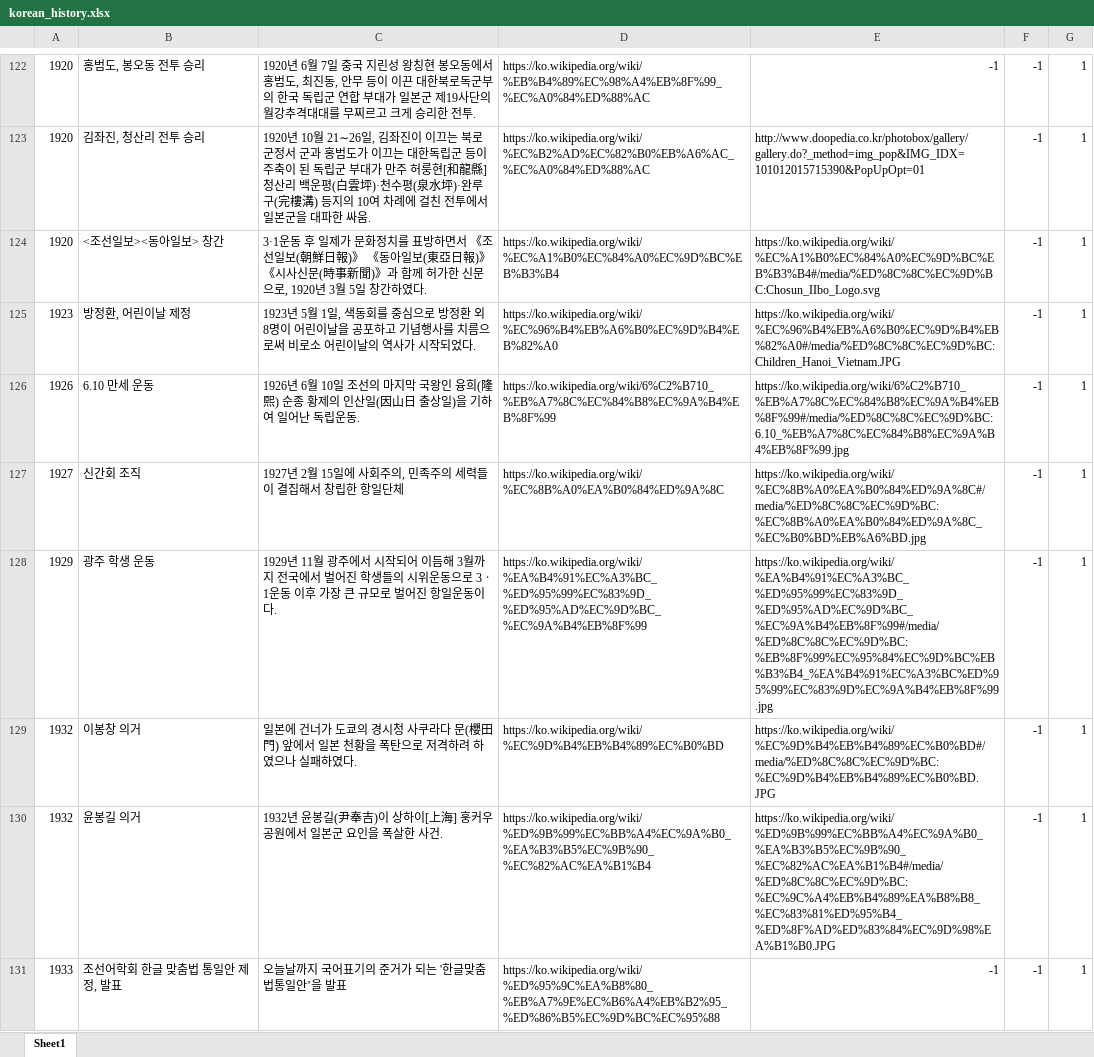
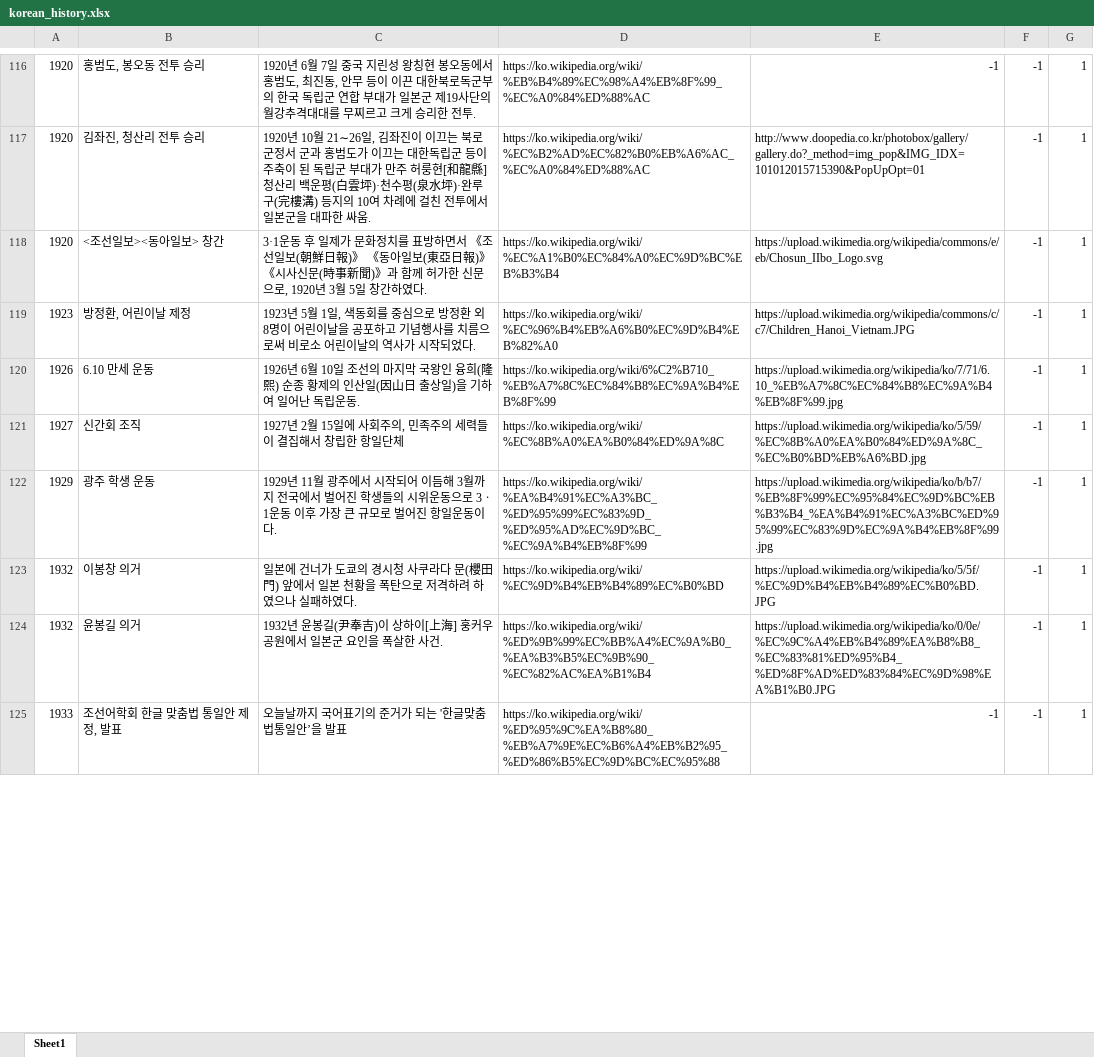
Before and after one commit to BaeJi77/AllTimeline, an Excel workbook: modules/korean_history.xlsx, sheet Sheet1, drawn as a sheet; only a part is shown, gaps mark what is left out; values as stored, in another font and other column widths than the file's, no cell formats; addresses are those after the commit; the diff covers the shown part only; the diff names each change by its address in the sheet, - before the commit and + after, or states it on an @@ line.

```diff
--- a/modules/korean_history.xlsx (sheet Sheet1)
+++ b/modules/korean_history.xlsx (sheet Sheet1)
-E118: https://ko.wikipedia.org/wiki/%EC%A1%B0%EC%84%A0%EC%9D%BC%EB%B3%B4#/media/%ED%8C%8C%EC%9D%BC:Chosun_IIbo_Logo.svg
+E118: https://upload.wikimedia.org/wikipedia/commons/e/eb/Chosun_IIbo_Logo.svg
-E119: https://ko.wikipedia.org/wiki/%EC%96%B4%EB%A6%B0%EC%9D%B4%EB%82%A0#/media/%ED%8C%8C%EC%9D%BC:Children_Hanoi_Vietnam.JPG
+E119: https://upload.wikimedia.org/wikipedia/commons/c/c7/Children_Hanoi_Vietnam.JPG
-E120: https://ko.wikipedia.org/wiki/6%C2%B710_%EB%A7%8C%EC%84%B8%EC%9A%B4%EB%8F%99#/media/%ED%8C%8C%EC%9D%BC:6.10_%EB%A7%8C%EC%84%B8%EC%9A%B4%EB%8F%99.jpg
+E120: https://upload.wikimedia.org/wikipedia/ko/7/71/6.10_%EB%A7%8C%EC%84%B8%EC%9A%B4%EB%8F%99.jpg
-E121: https://ko.wikipedia.org/wiki/%EC%8B%A0%EA%B0%84%ED%9A%8C#/media/%ED%8C%8C%EC%9D%BC:%EC%8B%A0%EA%B0%84%ED%9A%8C_%EC%B0%BD%EB%A6%BD.jpg
+E121: https://upload.wikimedia.org/wikipedia/ko/5/59/%EC%8B%A0%EA%B0%84%ED%9A%8C_%EC%B0%BD%EB%A6%BD.jpg
-E122: https://ko.wikipedia.org/wiki/%EA%B4%91%EC%A3%BC_%ED%95%99%EC%83%9D_%ED%95%AD%EC%9D%BC_%EC%9A%B4%EB%8F%99#/media/%ED%8C%8C%EC%9D%BC:%EB%8F%99%EC%95%84%EC%9D%BC%EB%B3%B4_%EA%B4%91%EC%A3%BC%ED%95%99%EC%83%9D%EC%9A%B4%EB%8F%99.jpg
+E122: https://upload.wikimedia.org/wikipedia/ko/b/b7/%EB%8F%99%EC%95%84%EC%9D%BC%EB%B3%B4_%EA%B4%91%EC%A3%BC%ED%95%99%EC%83%9D%EC%9A%B4%EB%8F%99.jpg
-E123: https://ko.wikipedia.org/wiki/%EC%9D%B4%EB%B4%89%EC%B0%BD#/media/%ED%8C%8C%EC%9D%BC:%EC%9D%B4%EB%B4%89%EC%B0%BD.JPG
+E123: https://upload.wikimedia.org/wikipedia/ko/5/5f/%EC%9D%B4%EB%B4%89%EC%B0%BD.JPG
-E124: https://ko.wikipedia.org/wiki/%ED%9B%99%EC%BB%A4%EC%9A%B0_%EA%B3%B5%EC%9B%90_%EC%82%AC%EA%B1%B4#/media/%ED%8C%8C%EC%9D%BC:%EC%9C%A4%EB%B4%89%EA%B8%B8_%EC%83%81%ED%95%B4_%ED%8F%AD%ED%83%84%EC%9D%98%EA%B1%B0.JPG
+E124: https://upload.wikimedia.org/wikipedia/ko/0/0e/%EC%9C%A4%EB%B4%89%EA%B8%B8_%EC%83%81%ED%95%B4_%ED%8F%AD%ED%83%84%EC%9D%98%EA%B1%B0.JPG
```
Also changed, not shown: 6 removed rows and 49 edited cells elsewhere in this sheet, cell formats, 6 other files.
